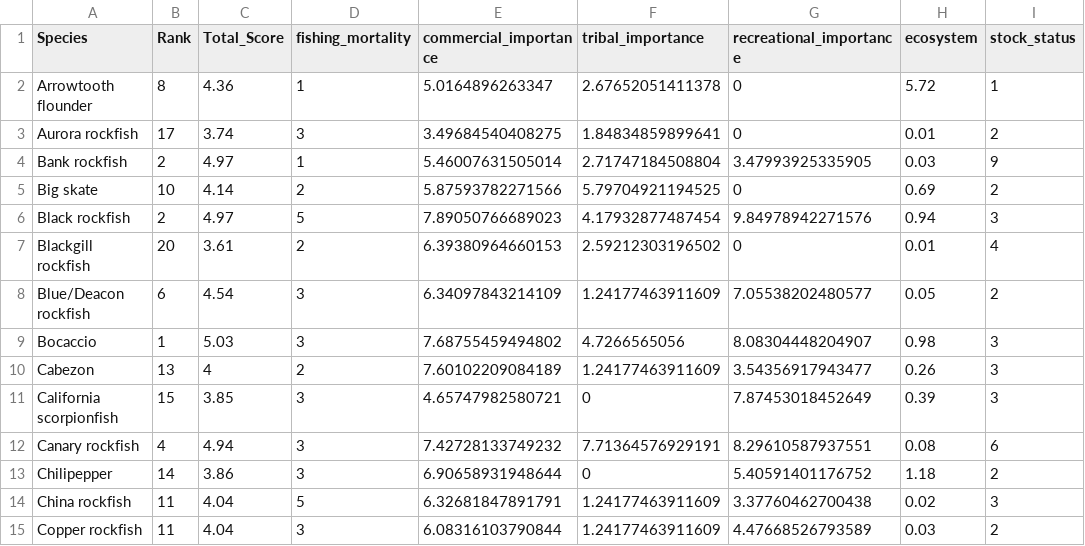
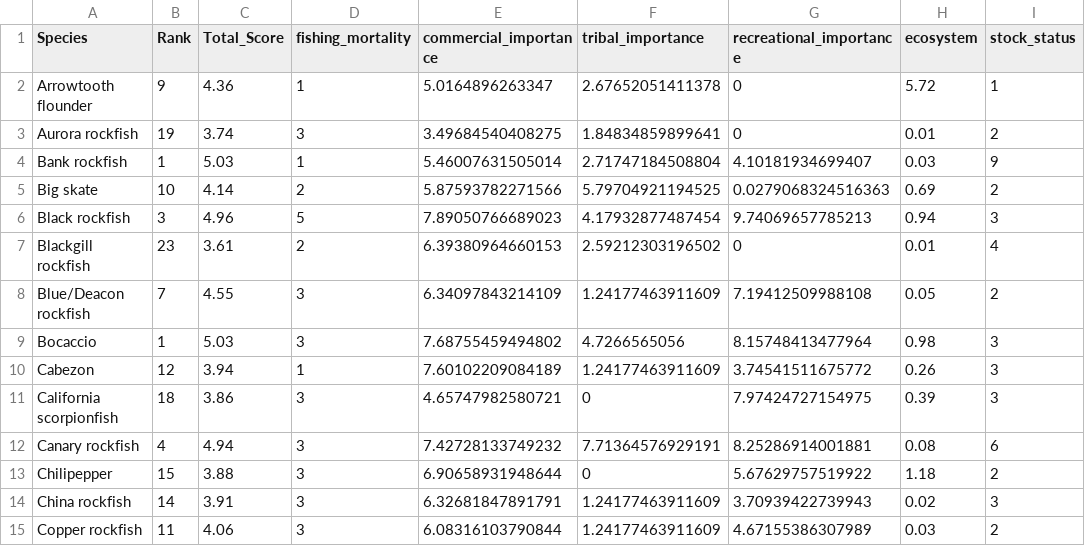
Before and after one commit to chantelwetzel-noaa/wcsap, a CSV file: data-processed/11_overall_rank.csv, drawn as a sheet; only a part is shown; the diff covers the shown part only; the diff names each change by its address in the sheet, - before the commit and + after, or states it on an @@ line.

```diff
--- a/data-processed/11_overall_rank.csv
+++ b/data-processed/11_overall_rank.csv
-B2 (Rank): 8
+B2 (Rank): 9
-B3 (Rank): 17
+B3 (Rank): 19
-B4 (Rank): 2
+B4 (Rank): 1
-C4 (Total_Score): 4.97
+C4 (Total_Score): 5.03
-G4 (recreational_importance): 3.47993925335905
+G4 (recreational_importance): 4.10181934699407
-G5 (recreational_importance): 0
+G5 (recreational_importance): 0.0279068324516363
-B6 (Rank): 2
+B6 (Rank): 3
-C6 (Total_Score): 4.97
+C6 (Total_Score): 4.96
-G6 (recreational_importance): 9.84978942271576
+G6 (recreational_importance): 9.74069657785213
-B7 (Rank): 20
+B7 (Rank): 23
-B8 (Rank): 6
+B8 (Rank): 7
-C8 (Total_Score): 4.54
+C8 (Total_Score): 4.55
-G8 (recreational_importance): 7.05538202480577
+G8 (recreational_importance): 7.19412509988108
-G9 (recreational_importance): 8.08304448204907
+G9 (recreational_importance): 8.15748413477964
-B10 (Rank): 13
+B10 (Rank): 12
-C10 (Total_Score): 4
+C10 (Total_Score): 3.94
-D10 (fishing_mortality): 2
+D10 (fishing_mortality): 1
-G10 (recreational_importance): 3.54356917943477
+G10 (recreational_importance): 3.74541511675772
-B11 (Rank): 15
+B11 (Rank): 18
-C11 (Total_Score): 3.85
+C11 (Total_Score): 3.86
-G11 (recreational_importance): 7.87453018452649
+G11 (recreational_importance): 7.97424727154975
-G12 (recreational_importance): 8.29610587937551
+G12 (recreational_importance): 8.25286914001881
-B13 (Rank): 14
+B13 (Rank): 15
-C13 (Total_Score): 3.86
+C13 (Total_Score): 3.88
-G13 (recreational_importance): 5.40591401176752
+G13 (recreational_importance): 5.67629757519922
-B14 (Rank): 11
+B14 (Rank): 14
-C14 (Total_Score): 4.04
+C14 (Total_Score): 3.91
-D14 (fishing_mortality): 5
+D14 (fishing_mortality): 3
-G14 (recreational_importance): 3.37760462700438
+G14 (recreational_importance): 3.70939422739943
-C15 (Total_Score): 4.04
+C15 (Total_Score): 4.06
-G15 (recreational_importance): 4.47668526793589
+G15 (recreational_importance): 4.67155386307989
```
Also changed, not shown: 58 edited cells elsewhere in this file, data-processed/1_fishing_mortality.csv, data-processed/2_commercial_revenue.csv, 22 other files.
